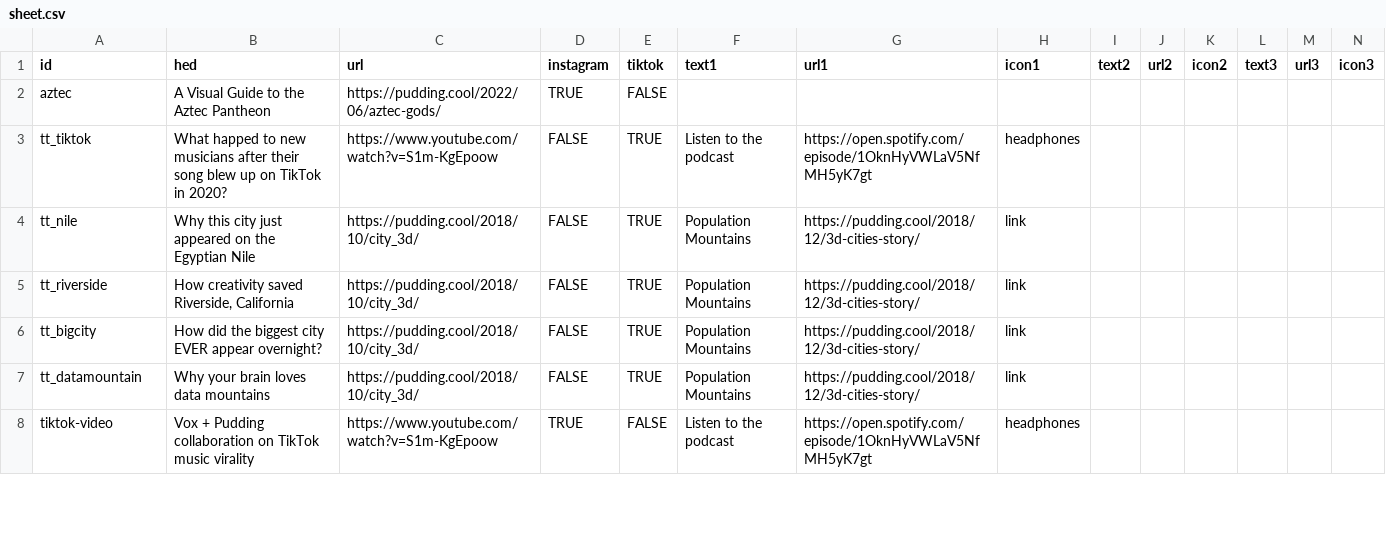
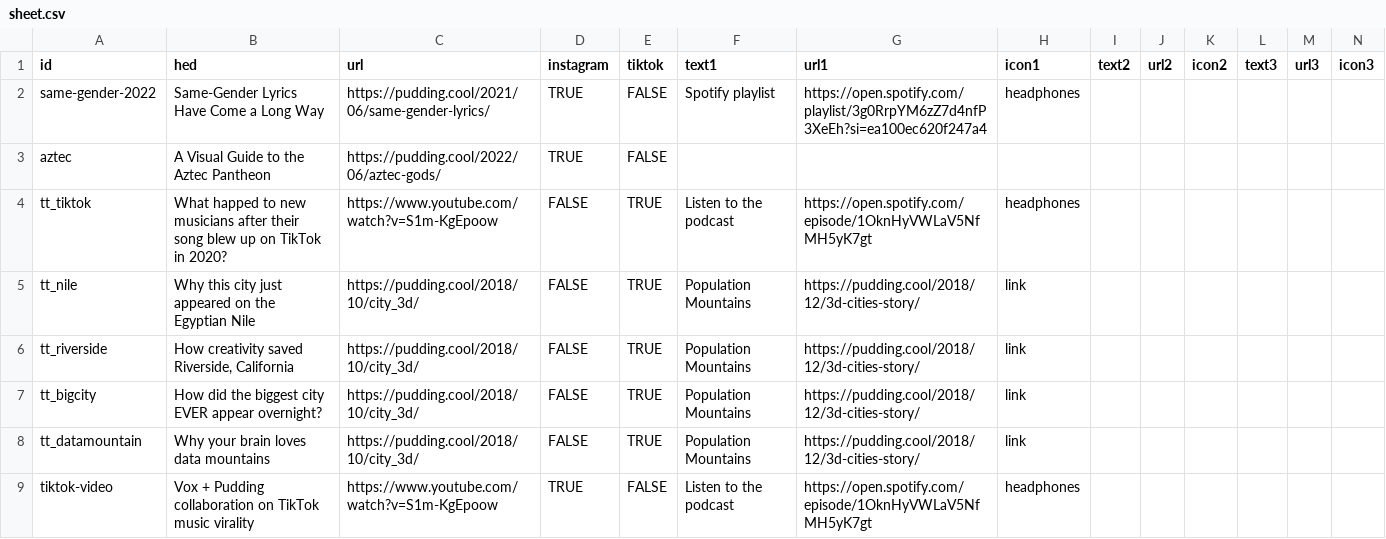
Before and after one commit to the-pudding/ig-links, a CSV file: src/data/sheet.csv, drawn as a sheet; only a part is shown; the diff names each change by its address in the sheet, - before the commit and + after, or states it on an @@ line.

Commit message:
adds same-gender songs ig

```diff
--- a/src/data/sheet.csv
+++ b/src/data/sheet.csv
+row 2: same-gender-2022 | Same-Gender Lyrics Have Come a Long Way | https://pudding.cool/2021/06/same-gender-lyrics/ | TRUE | FALSE | Spotify playlist | https://open.spotify.com/playlist/3g0RrpYM6zZ7d4nfP3XeEh?si=ea100ec620f247a4 | headphones
```
Also changed, not shown: 1 other file.
